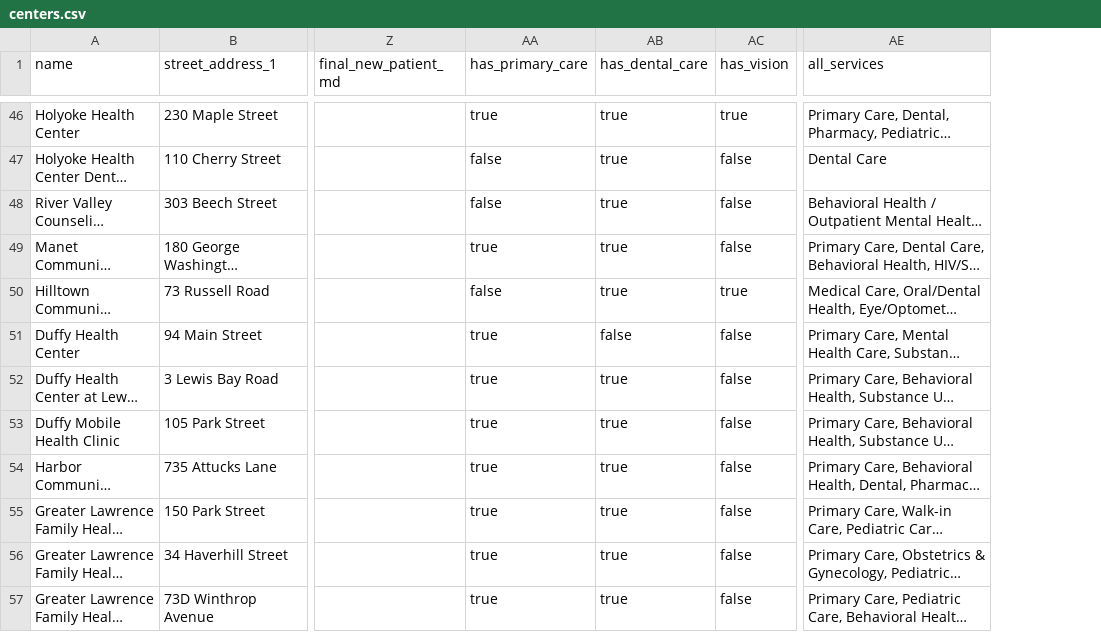
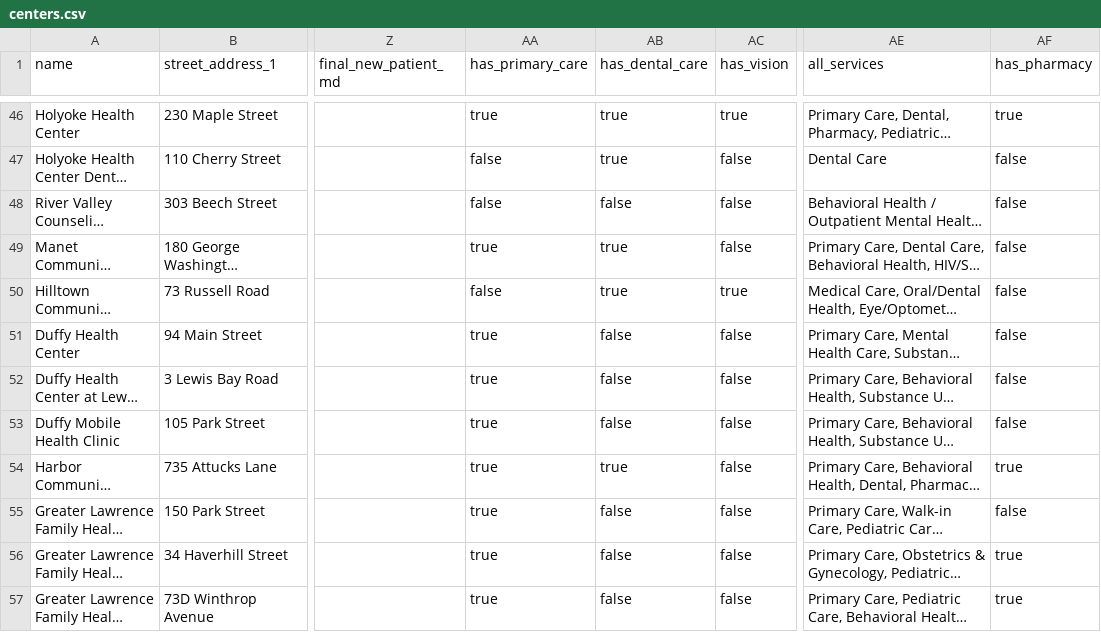
Before and after one commit to ssakuma4593/community-health-center-search, a CSV file: frontend/public/data/centers.csv, drawn as a sheet; only a part is shown, gaps mark what is left out; long unchanged cells end in …; the diff covers the shown part only; the diff names each change by its address in the sheet, - before the commit and + after, or states it on an @@ line.

Commit message:
Add Pharmacy filter and improve UI layout
- Add Pharmacy service type filter checkbox
- Fix word boundary matching to prevent false positives (e.g., 'oral' in 'behavioral')
- Reorganize layout: zipcode/radius on top row, filters/search button on second row
- Fix search button sizing and centering for consistent display
- Update CSV transformation to include pharmacy field
- Centers with empty types now always appear in filtered results

```diff
--- a/frontend/public/data/centers.csv
+++ b/frontend/public/data/centers.csv
+column AF (has_pharmacy), rows 46-57: true | false | false | false | false | false | false | false | true | false | true | true
-AB48 (has_dental_care): true
+AB48 (has_dental_care): false
-AB52:AB53 (has_dental_care): true
+AB52:AB53 (has_dental_care): false
-AB55:AB57 (has_dental_care): true
+AB55:AB57 (has_dental_care): false
```
Also changed, not shown: 18 edited cells elsewhere in this file, 14 other files.
